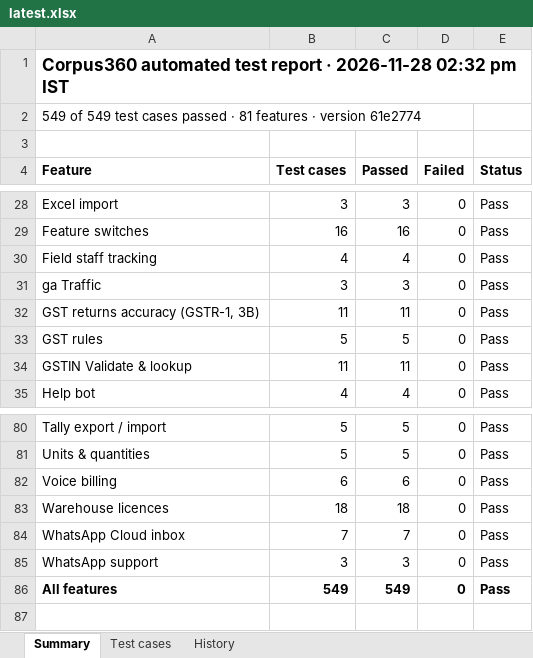
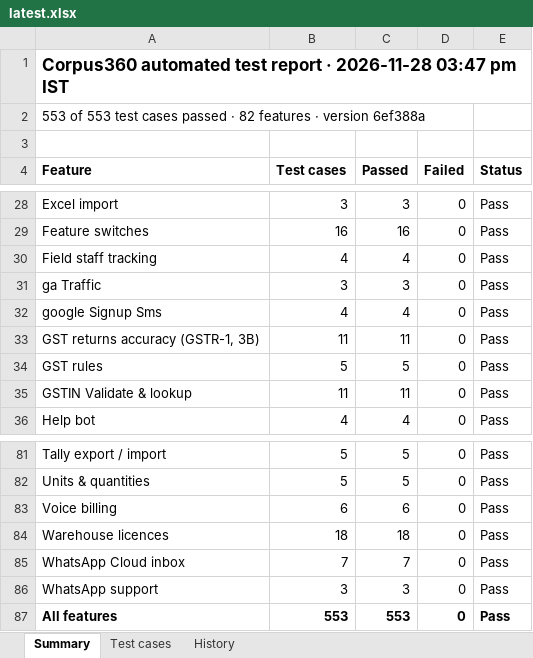
Before and after one commit to Janani-asokan/zohobooks, an Excel workbook: latest.xlsx, sheet Summary, drawn as a sheet; only a part is shown, gaps mark what is left out; values as stored, in another font and other column widths than the file's, no borders; addresses are those after the commit; the diff names each change by its address in the sheet, - before the commit and + after, or states it on an @@ line.

Commit message:
Test report 2026-11-28 for 6ef388a

```diff
--- a/latest.xlsx (sheet Summary)
+++ b/latest.xlsx (sheet Summary)
-A1 (Feature): …· 2026-11-28 02:32 pm IST
+A1 (Feature): …· 2026-11-28 03:47 pm IST
-A2 (Feature): 549 of 549 test cases passed · 81 features · version 61e2774
+A2 (Feature): 553 of 553 test cases passed · 82 features · version 6ef388a
+row 32: google Signup Sms | 4 | 4 | 0 | Pass
-B87 (Test cases): 549
+B87 (Test cases): 553
-C87 (Passed): 549
+C87 (Passed): 553
```
Also changed, not shown: sheet Test cases, sheet History, test-report-2026-11-28.xlsx, 1 other file.
